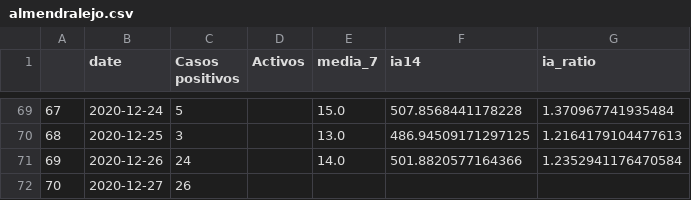
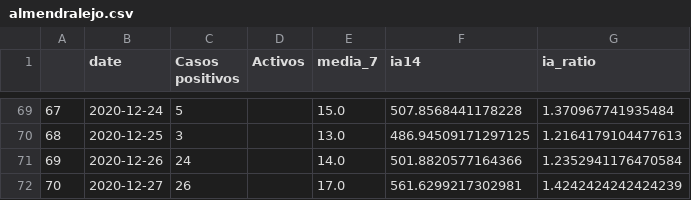
Before and after one commit to mharias/covid_almendralejo, a CSV file: datos/almendralejo.csv, drawn as a sheet; only a part is shown, gaps mark what is left out.

```diff
--- a/datos/almendralejo.csv
+++ b/datos/almendralejo.csv
@@ -71,2 +71,2 @@
 69,2020-12-26,24,,14.0,501.8820577164366,1.2352941176470584
-70,2020-12-27,26,,,,
+70,2020-12-27,26,,17.0,561.6299217302981,1.4242424242424239
```
Also changed, not shown: 3 other files.
